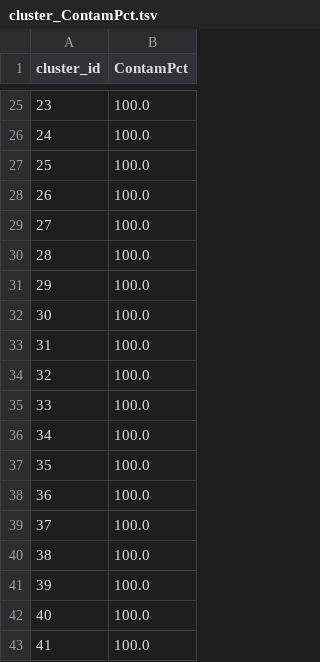
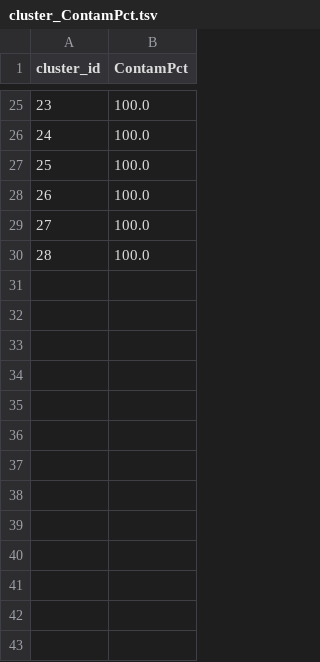
Before and after one commit to danieladeluca/Kilosort, a TSV file: kilosort3/cluster_ContamPct.tsv, drawn as a sheet; only a part is shown, gaps mark what is left out.

```diff
--- a/kilosort3/cluster_ContamPct.tsv
+++ b/kilosort3/cluster_ContamPct.tsv
@@ -30,14 +30 @@ cluster_id	ContamPct
 28	100.0
-29	100.0
-30	100.0
-31	100.0
-32	100.0
-33	100.0
-34	100.0
-35	100.0
-36	100.0
-37	100.0
-38	100.0
-39	100.0
-40	100.0
-41	100.0
```
Also changed, not shown: kilosort3/cluster_Amplitude.tsv, kilosort3/cluster_KSLabel.tsv, 11 other files.
